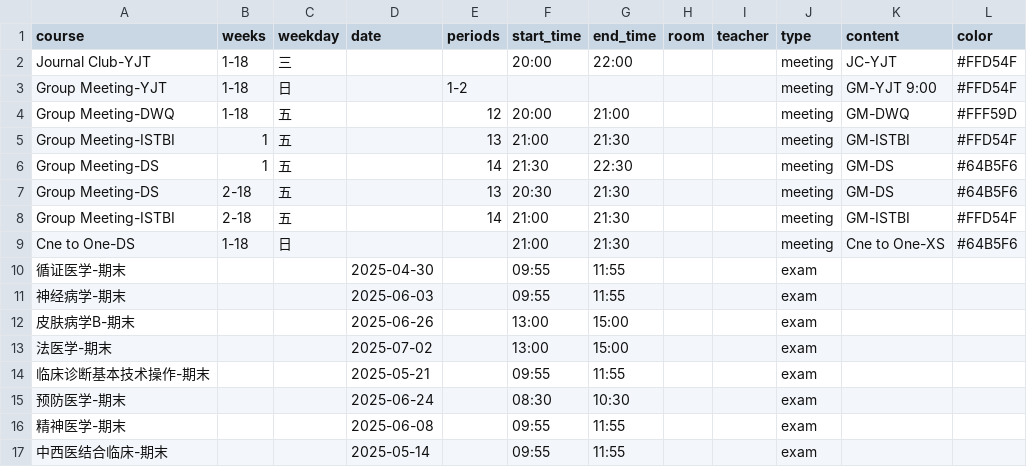
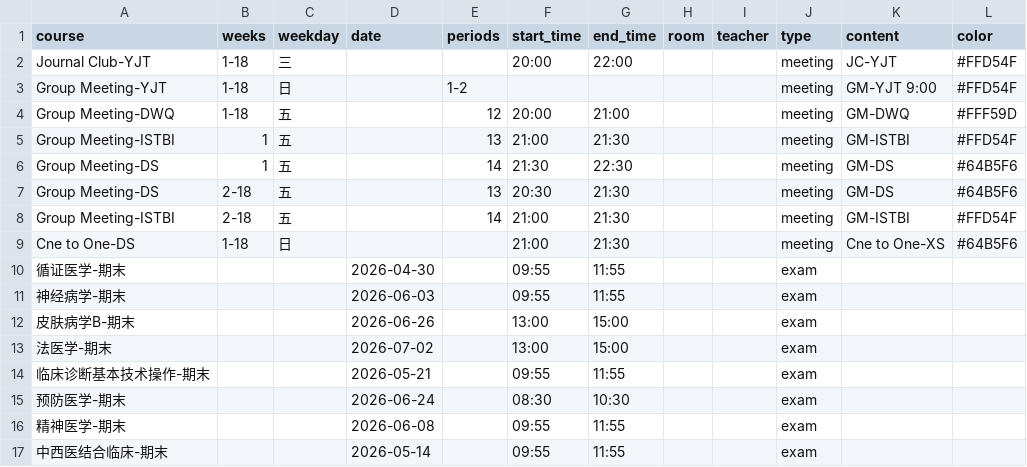
Before and after one commit to CZHanoi/blog, a CSV file: src/.vuepress/public/ashoka-events.csv, drawn as a sheet.

Commit message:
exam-fix

```diff
--- a/src/.vuepress/public/ashoka-events.csv
+++ b/src/.vuepress/public/ashoka-events.csv
@@ -9,9 +9,9 @@ Group Meeting-ISTBI,2-18,五,,14,21:00,21:30,,,meeting,GM-ISTBI,#FFD54F
 Cne to One-DS,1-18,日,, ,21:00,21:30,,,meeting,Cne to One-XS,#64B5F6
-循证医学-期末,,,2025-04-30,,09:55,11:55, , ,exam,,
-神经病学-期末,,,2025-06-03,,09:55,11:55, , ,exam,,
-皮肤病学B-期末,,,2025-06-26,,13:00,15:00, , ,exam,,
-法医学-期末,,,2025-07-02,,13:00,15:00, , ,exam,,
-临床诊断基本技术操作-期末,,,2025-05-21,,09:55,11:55, , ,exam,,
-预防医学-期末,,,2025-06-24,,08:30,10:30, , ,exam,,
-精神医学-期末,,,2025-06-08,,09:55,11:55, , ,exam,,
-中西医结合临床-期末,,,2025-05-14,,09:55,11:55, , ,exam,,
+循证医学-期末,,,2026-04-30,,09:55,11:55, , ,exam,,
+神经病学-期末,,,2026-06-03,,09:55,11:55, , ,exam,,
+皮肤病学B-期末,,,2026-06-26,,13:00,15:00, , ,exam,,
+法医学-期末,,,2026-07-02,,13:00,15:00, , ,exam,,
+临床诊断基本技术操作-期末,,,2026-05-21,,09:55,11:55, , ,exam,,
+预防医学-期末,,,2026-06-24,,08:30,10:30, , ,exam,,
+精神医学-期末,,,2026-06-08,,09:55,11:55, , ,exam,,
+中西医结合临床-期末,,,2026-05-14,,09:55,11:55, , ,exam,,
```
